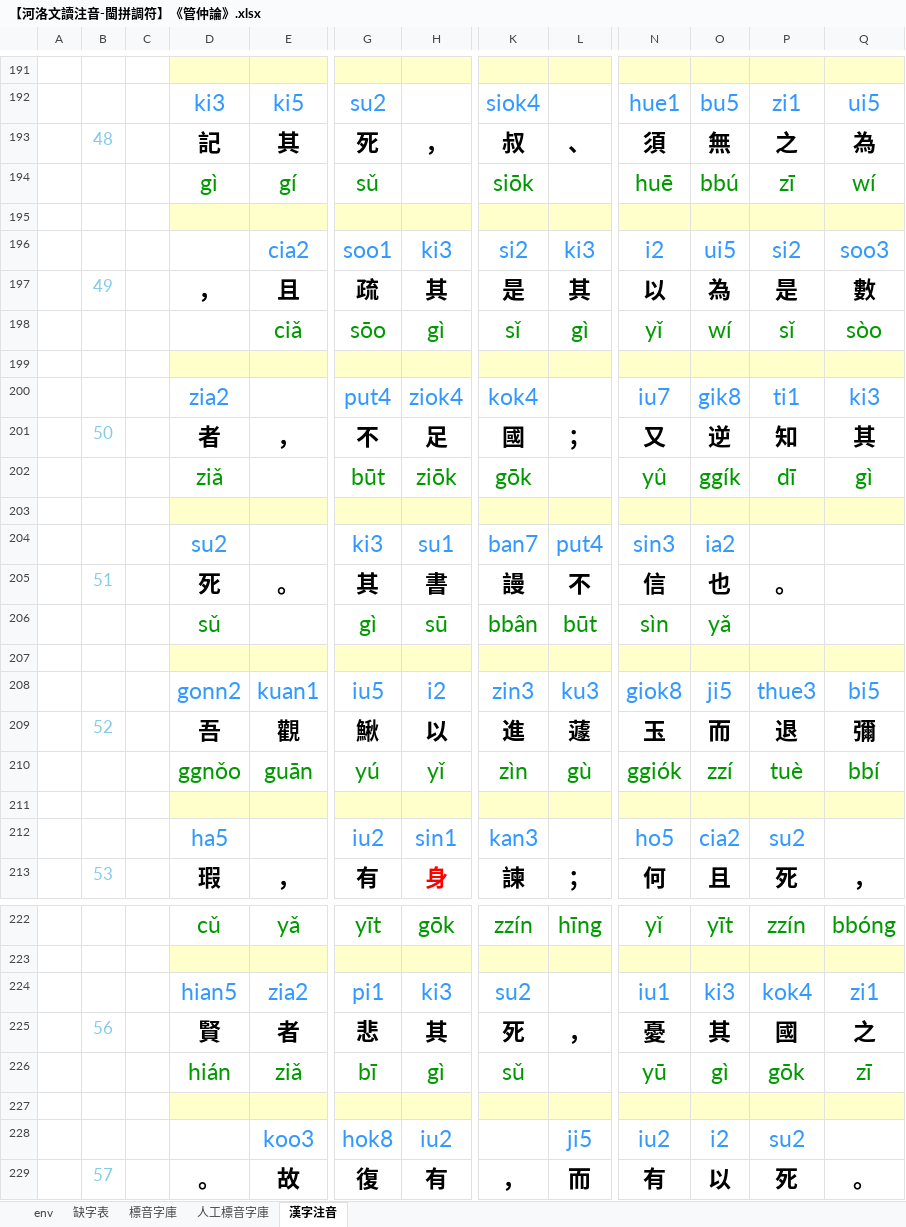
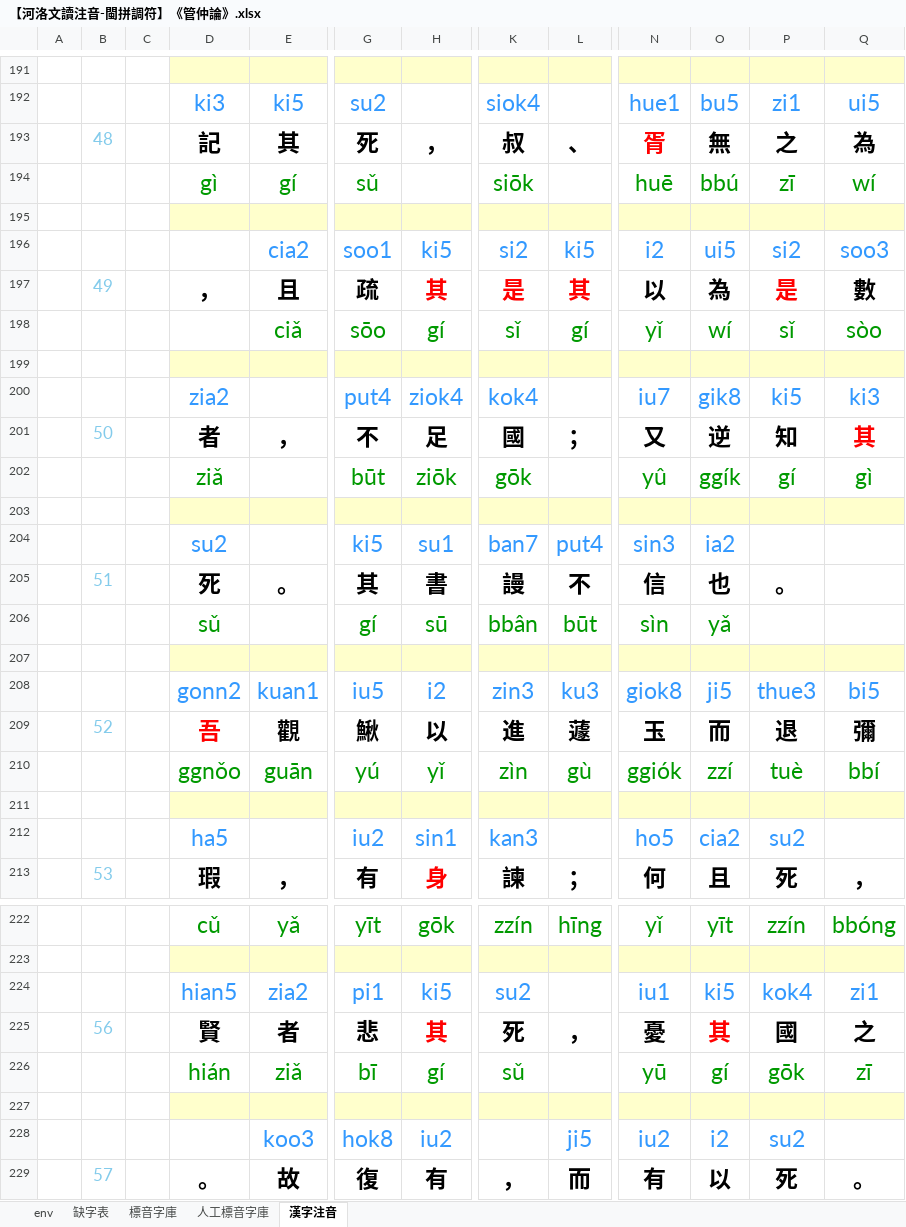
Before and after one commit to AlanJui/Piau-Im, an Excel workbook: output7/【河洛文讀注音-閩拼調符】《管仲論》.xlsx, sheet 漢字注音, drawn as a sheet; only a part is shown, gaps mark what is left out; values as stored, in another font and other column widths than the file's, no borders; conditional formats not drawn; the diff covers the shown part only; the diff names each change by its address in the sheet, - before the commit and + after, or states it on an @@ line.

```diff
--- a/output7/【河洛文讀注音-閩拼調符】《管仲論》.xlsx (sheet 漢字注音)
+++ b/output7/【河洛文讀注音-閩拼調符】《管仲論》.xlsx (sheet 漢字注音)
-N193: 須
+N193: 胥
-N193 text colour: black
+N193 text colour: #FF0000
-H196: ki3
+H196: ki5
-L196: ki3
+L196: ki5
-H197 text colour: black
+H197 text colour: #FF0000
-K197:L197 text colour: black
+K197:L197 text colour: #FF0000
-P197 text colour: black
+P197 text colour: #FF0000
-H198: gì
+H198: gí
-L198: gì
+L198: gí
-P200: ti1
+P200: ki5
-Q201 text colour: black
+Q201 text colour: #FF0000
-P202: dī
+P202: gí
-G204: ki3
+G204: ki5
-G206: gì
+G206: gí
-D209 text colour: black
+D209 text colour: #FF0000
-H224: ki3
+H224: ki5
-O224: ki3
+O224: ki5
-H225 text colour: black
+H225 text colour: #FF0000
-O225 text colour: black
+O225 text colour: #FF0000
-H226: gì
+H226: gí
-O226: gì
+O226: gí
```
Also changed, not shown: 2 edited cells elsewhere in this sheet, sheet 人工標音字庫, sheet 標音字庫, 6 other files.
